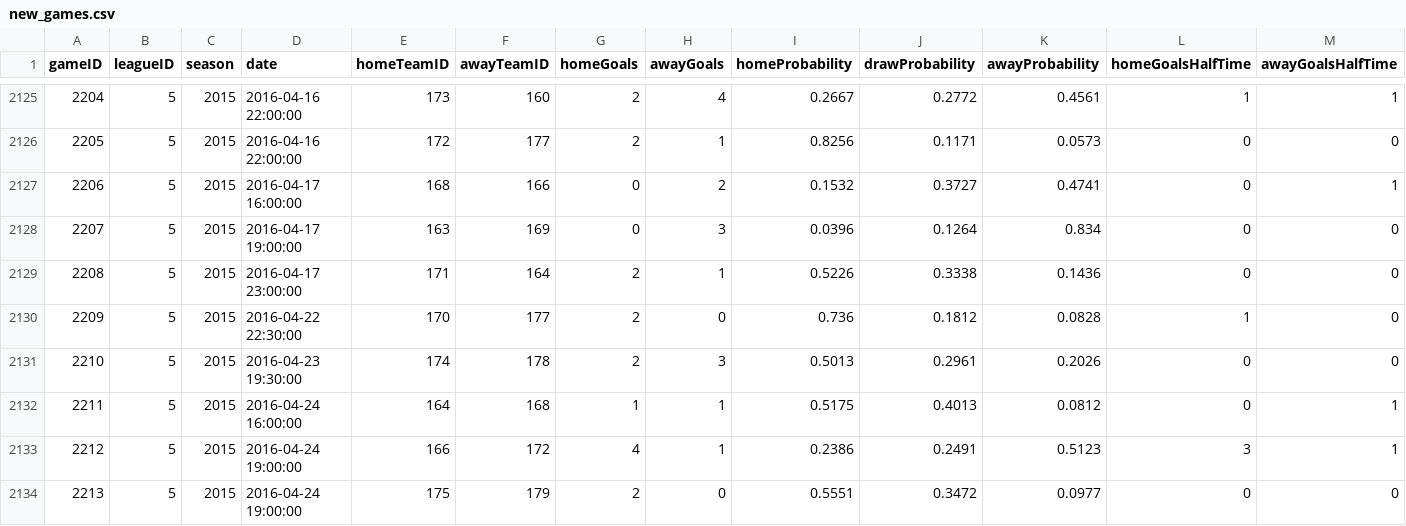
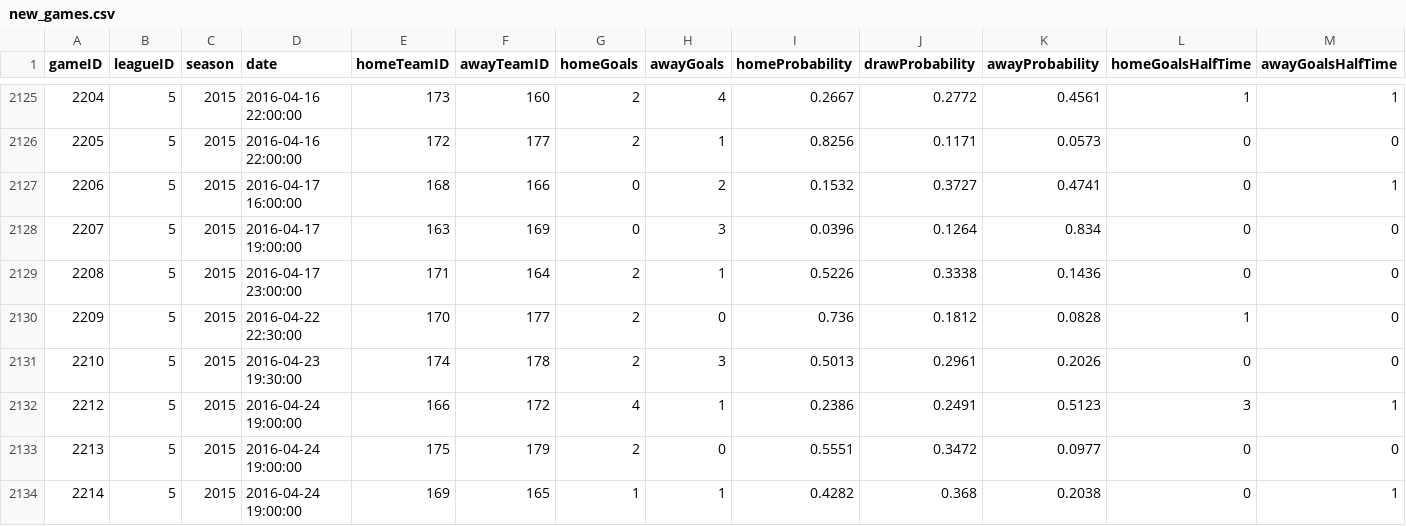
Before and after one commit to enochappiah/databases-passion-project, a CSV file: TECHNIKA_DATASET/new_games.csv, drawn as a sheet; only a part is shown, gaps mark what is left out; the shorter side is filled out with more unchanged rows; rows hold the shown columns only; the diff names each change by its address in the sheet, - before the commit and + after, or states it on an @@ line.

```diff
--- a/TECHNIKA_DATASET/new_games.csv
+++ b/TECHNIKA_DATASET/new_games.csv
-row 2132: 2211 | 5 | 2015 | 2016-04-24 16:00:00 | 164 | 168 | 1 | 1 | 0.5175 | 0.4013 | 0.0812 | 0 | 1
```
Also changed, not shown: 4 other files.
